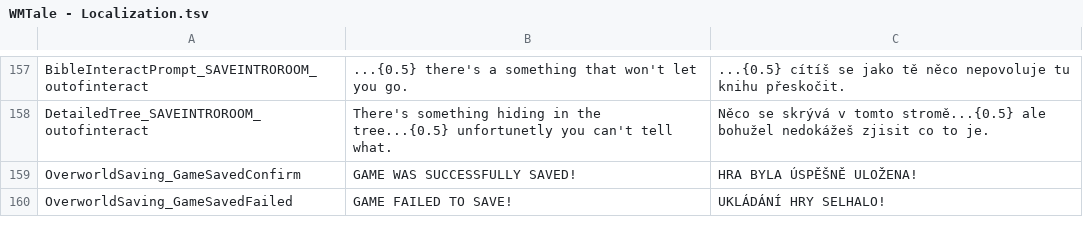
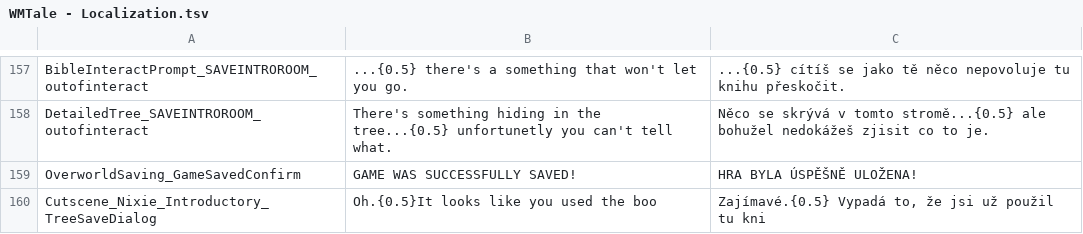
Before and after one commit to Trigware/WMTale, a TSV file: WMTale - Localization.tsv, drawn as a sheet; only a part is shown, gaps mark what is left out; removed rows and columns are numbered as before the commit, all else as after; the diff names each change by its address in the sheet, - before the commit and + after, or states it on an @@ line.

```diff
--- a/WMTale - Localization.tsv
+++ b/WMTale - Localization.tsv
-row 160: OverworldSaving_GameSavedFailed | GAME FAILED TO SAVE! | UKLÁDÁNÍ HRY SELHALO!
+row 160: Cutscene_Nixie_Introductory_TreeSaveDialog | Oh.{0.5}It looks like you used the boo | Zajímavé.{0.5} Vypadá to, že jsi už použil tu kni
```
Also changed, not shown: 54 other files.
